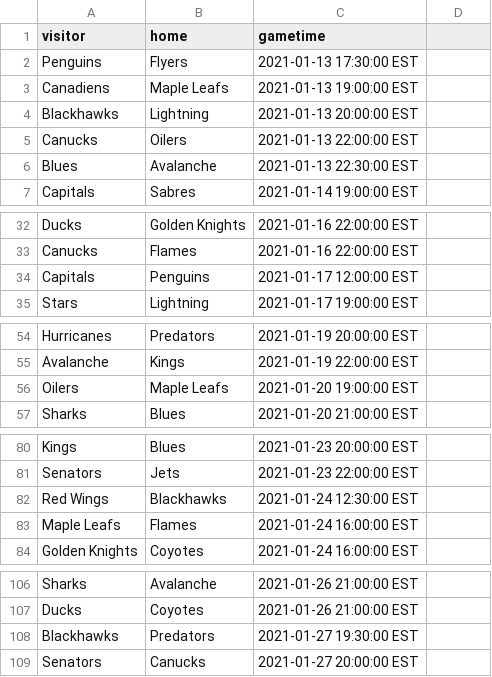
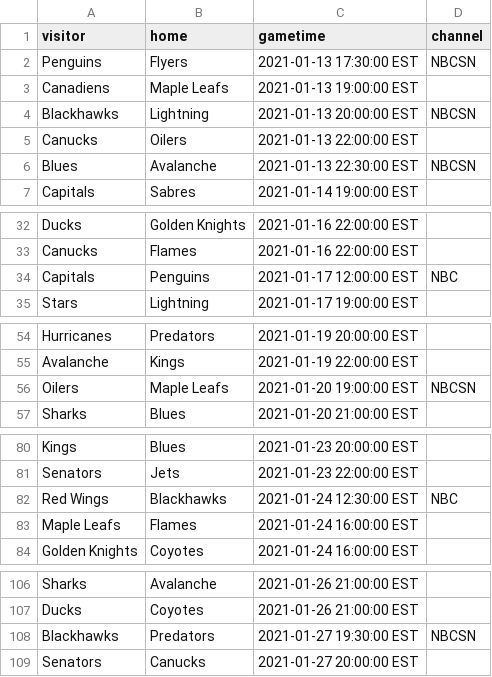
Before and after one commit to markmohr15/shark-api, a CSV file: config/nhl.csv, drawn as a sheet; only a part is shown, gaps mark what is left out.

```diff
--- a/config/nhl.csv
+++ b/config/nhl.csv
@@ -1,7 +1,7 @@
-visitor,home,gametime
-Penguins,Flyers,2021-01-13 17:30:00 EST,,,
+visitor,home,gametime,channel
+Penguins,Flyers,2021-01-13 17:30:00 EST,NBCSN,,
 Canadiens,Maple Leafs,2021-01-13 19:00:00 EST,,,
-Blackhawks,Lightning,2021-01-13 20:00:00 EST,,,
+Blackhawks,Lightning,2021-01-13 20:00:00 EST,NBCSN,,
 Canucks,Oilers,2021-01-13 22:00:00 EST,,,
-Blues,Avalanche,2021-01-13 22:30:00 EST,,,
+Blues,Avalanche,2021-01-13 22:30:00 EST,NBCSN,,
 Capitals,Sabres,2021-01-14 19:00:00 EST,,,
@@ -33,3 +33,3 @@ Ducks,Golden Knights,2021-01-16 22:00:00 EST,,,
 Canucks,Flames,2021-01-16 22:00:00 EST,,,
-Capitals,Penguins,2021-01-17 12:00:00 EST,,,
+Capitals,Penguins,2021-01-17 12:00:00 EST,NBC,,
 Stars,Lightning,2021-01-17 19:00:00 EST,,,
@@ -55,3 +55,3 @@ Hurricanes,Predators,2021-01-19 20:00:00 EST,,,
 Avalanche,Kings,2021-01-19 22:00:00 EST,,,
-Oilers,Maple Leafs,2021-01-20 19:00:00 EST,,,
+Oilers,Maple Leafs,2021-01-20 19:00:00 EST,NBCSN,,
 Sharks,Blues,2021-01-20 21:00:00 EST,,,
@@ -81,3 +81,3 @@ Kings,Blues,2021-01-23 20:00:00 EST,,,
 Senators,Jets,2021-01-23 22:00:00 EST,,,
-Red Wings,Blackhawks,2021-01-24 12:30:00 EST,,,
+Red Wings,Blackhawks,2021-01-24 12:30:00 EST,NBC,,
 Maple Leafs,Flames,2021-01-24 16:00:00 EST,,,
@@ -107,3 +107,3 @@ Sharks,Avalanche,2021-01-26 21:00:00 EST,,,
 Ducks,Coyotes,2021-01-26 21:00:00 EST,,,
-Blackhawks,Predators,2021-01-27 19:30:00 EST,,,
+Blackhawks,Predators,2021-01-27 19:30:00 EST,NBCSN,,
 Senators,Canucks,2021-01-27 20:00:00 EST,,,
```
Also changed, not shown: 1 other file.
